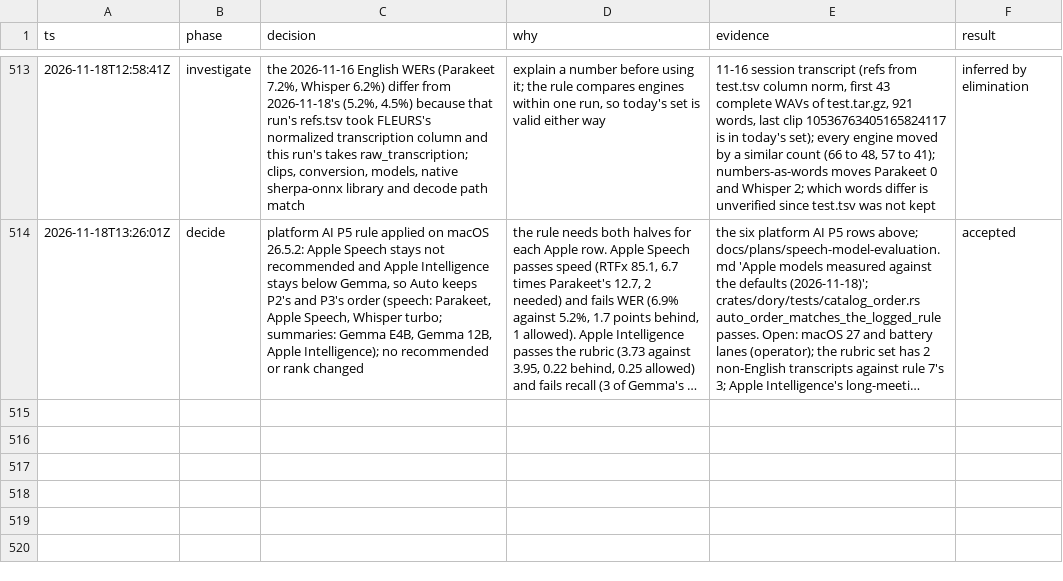
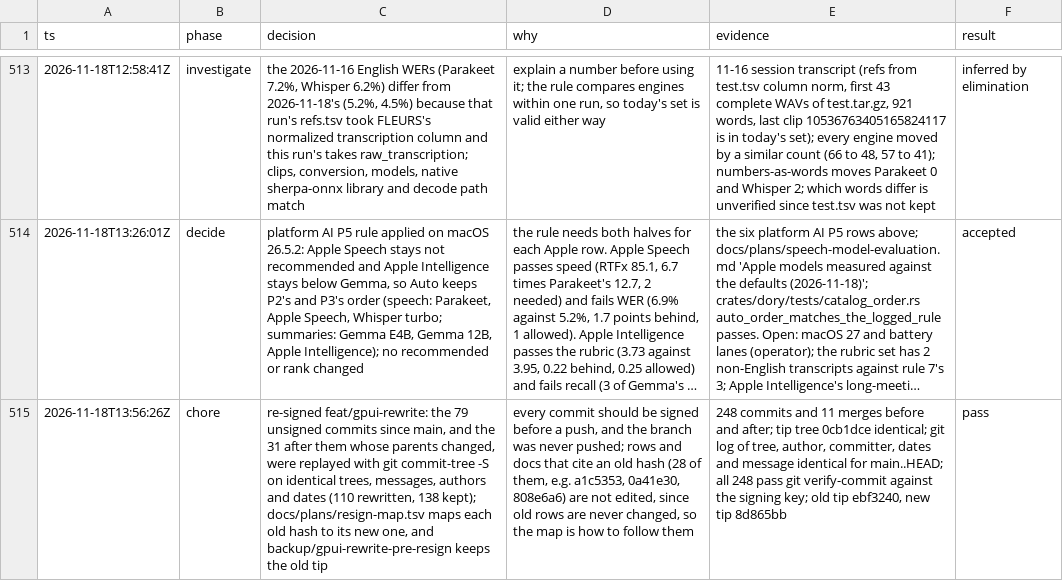
Before and after one commit to duyth1203/dory, a TSV file: docs/plans/decisions.tsv, drawn as a sheet; only a part is shown, gaps mark what is left out; long unchanged cells end in …; the diff names each change by its address in the sheet, - before the commit and + after, or states it on an @@ line.

Commit message:
docs: map the re-signed commits' old hashes to their new ones
Re-signing feat/gpui-rewrite rewrote 110 commits with identical trees. docs/plans/resign-map.tsv lets the hashes that older decision rows and docs cite be followed to the branch, and the decision log records how the rewrite was checked.

```diff
--- a/docs/plans/decisions.tsv
+++ b/docs/plans/decisions.tsv
+row 515: 2026-11-18T13:56:26Z | chore | re-signed feat/gpui-rewrite: the 79 unsigned commits since main, and the 31 after them whose parents changed, were replayed with git commit-tree -S on identical trees, messages, authors and dates (110 rewritten, 138 kept); docs/plans/resign-map.tsv maps each old hash to its new one, and backup/gpui-rewrite-pre-resign keeps the old tip | every commit should be signed before a push, and the branch was never pushed; rows and docs that cite an old hash (28 of them, e.g. a1c5353, 0a41e30, 808e6a6) are not edited, since old rows are never changed, so the map is how to follow them | 248 commits and 11 merges before and after; tip tree 0cb1dce identical; git log of tree, author, committer, dates and message identical for main..HEAD; all 248 pass git verify-commit against the signing key; old tip ebf3240, new tip 8d865bb | pass
```
Also changed, not shown: 1 other file.
